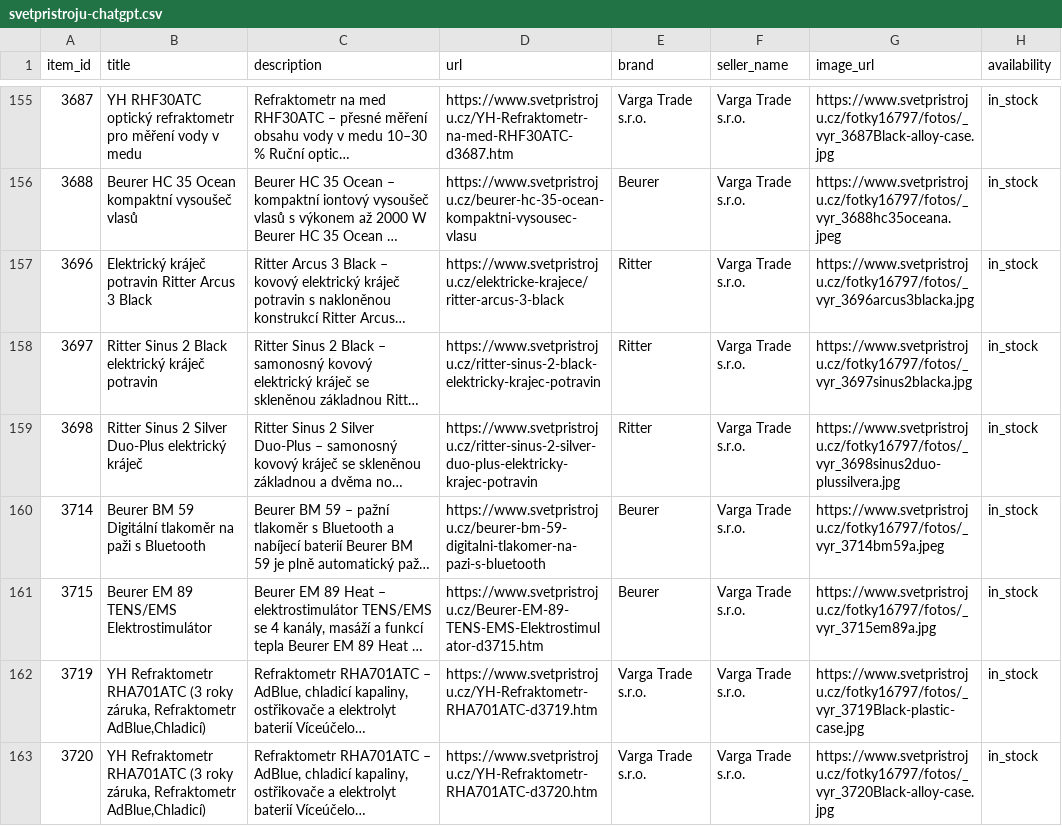
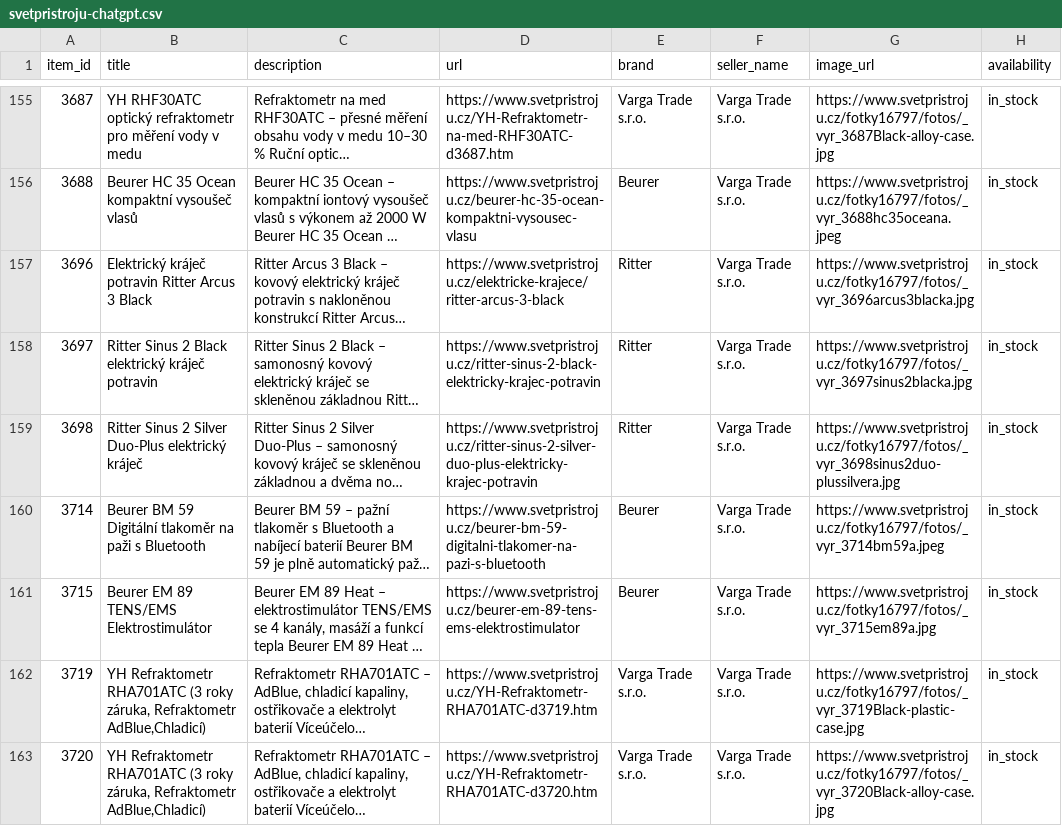
Before and after one commit to vargatrade/chatgpt-product-feeds, a CSV file: feeds/svetpristroju-chatgpt.csv, drawn as a sheet; only a part is shown, gaps mark what is left out; long unchanged cells end in …; the diff names each change by its address in the sheet, - before the commit and + after, or states it on an @@ line.

```diff
--- a/feeds/svetpristroju-chatgpt.csv
+++ b/feeds/svetpristroju-chatgpt.csv
-D161 (url): https://www.svetpristroju.cz/Beurer-EM-89-TENS-EMS-Elektrostimulator-d3715.htm
+D161 (url): https://www.svetpristroju.cz/beurer-em-89-tens-ems-elektrostimulator
```
